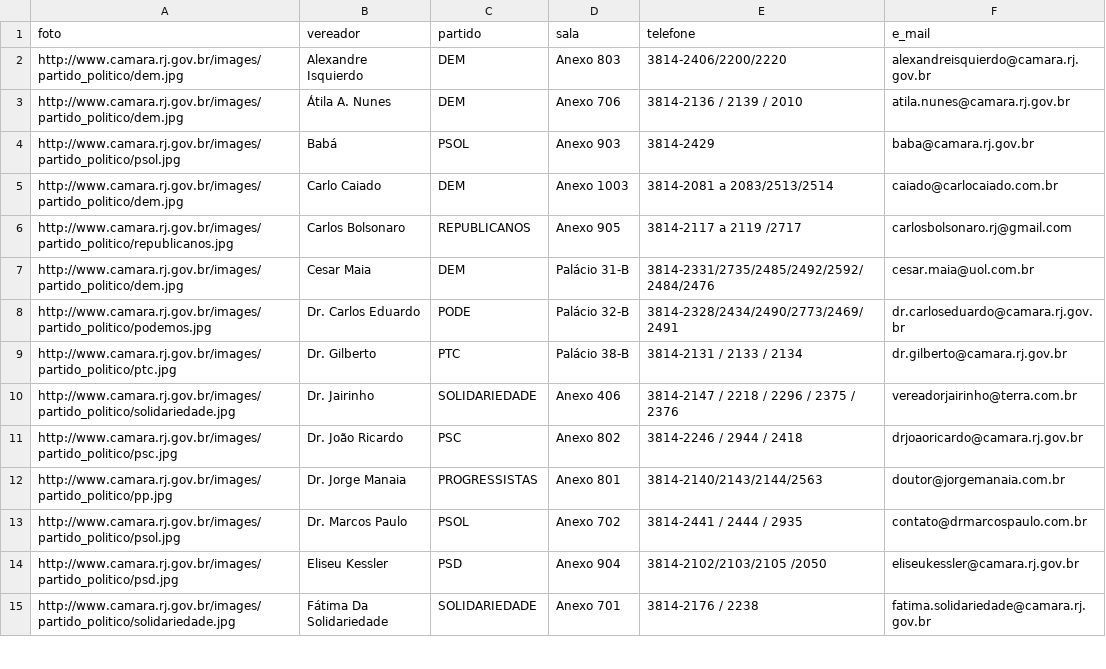
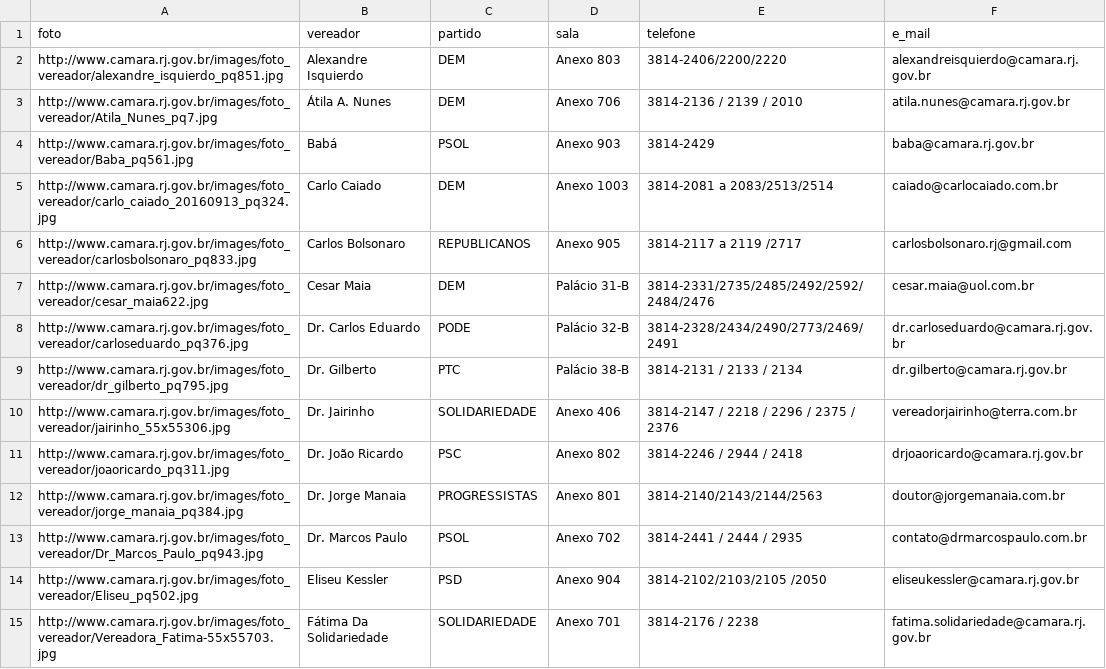
Before and after one commit to marwincarmo/atividade-cmrj, a CSV file: vereadores.csv, drawn as a sheet; only a part is shown; the diff covers the shown part only.

```diff
--- a/vereadores.csv
+++ b/vereadores.csv
@@ -1,15 +1,15 @@
 foto,vereador,partido,sala,telefone,e_mail
-http://www.camara.rj.gov.br/images/partido_politico/dem.jpg,Alexandre Isquierdo,DEM,Anexo 803,3814-2406/2200/2220,alexandreisquierdo@camara.rj.gov.br
-http://www.camara.rj.gov.br/images/partido_politico/dem.jpg,Átila A. Nunes,DEM,Anexo 706,3814-2136 / 2139 / 2010,atila.nunes@camara.rj.gov.br
-http://www.camara.rj.gov.br/images/partido_politico/psol.jpg,Babá,PSOL,Anexo 903,3814-2429,baba@camara.rj.gov.br
-http://www.camara.rj.gov.br/images/partido_politico/dem.jpg,Carlo Caiado,DEM,Anexo 1003,3814-2081 a 2083/2513/2514,caiado@carlocaiado.com.br
-http://www.camara.rj.gov.br/images/partido_politico/republicanos.jpg,Carlos Bolsonaro,REPUBLICANOS,Anexo 905,3814-2117 a 2119 /2717,carlosbolsonaro.rj@gmail.com
-http://www.camara.rj.gov.br/images/partido_politico/dem.jpg,Cesar Maia,DEM,Palácio 31-B,3814-2331/2735/2485/2492/2592/2484/2476,cesar.maia@uol.com.br
-http://www.camara.rj.gov.br/images/partido_politico/podemos.jpg,Dr. Carlos Eduardo,PODE,Palácio 32-B,3814-2328/2434/2490/2773/2469/2491,dr.carloseduardo@camara.rj.gov.br
-http://www.camara.rj.gov.br/images/partido_politico/ptc.jpg,Dr. Gilberto,PTC,Palácio 38-B,3814-2131 / 2133 / 2134,dr.gilberto@camara.rj.gov.br
-http://www.camara.rj.gov.br/images/partido_politico/solidariedade.jpg,Dr. Jairinho,SOLIDARIEDADE,Anexo 406,3814-2147 / 2218 / 2296 / 2375 / 2376,vereadorjairinho@terra.com.br
-http://www.camara.rj.gov.br/images/partido_politico/psc.jpg,Dr. João Ricardo,PSC,Anexo 802,3814-2246 / 2944 / 2418,drjoaoricardo@camara.rj.gov.br
-http://www.camara.rj.gov.br/images/partido_politico/pp.jpg,Dr. Jorge Manaia,PROGRESSISTAS,Anexo 801,3814-2140/2143/2144/2563,doutor@jorgemanaia.com.br
-http://www.camara.rj.gov.br/images/partido_politico/psol.jpg,Dr. Marcos Paulo,PSOL,Anexo 702,3814-2441 / 2444 / 2935,contato@drmarcospaulo.com.br
-http://www.camara.rj.gov.br/images/partido_politico/psd.jpg,Eliseu Kessler,PSD,Anexo 904,3814-2102/2103/2105 /2050,eliseukessler@camara.rj.gov.br
-http://www.camara.rj.gov.br/images/partido_politico/solidariedade.jpg,Fátima Da Solidariedade,SOLIDARIEDADE,Anexo 701,3814-2176 / 2238,fatima.solidariedade@camara.rj.gov.br
+http://www.camara.rj.gov.br/images/foto_vereador/alexandre_isquierdo_pq851.jpg,Alexandre Isquierdo,DEM,Anexo 803,3814-2406/2200/2220,alexandreisquierdo@camara.rj.gov.br
+http://www.camara.rj.gov.br/images/foto_vereador/Atila_Nunes_pq7.jpg,Átila A. Nunes,DEM,Anexo 706,3814-2136 / 2139 / 2010,atila.nunes@camara.rj.gov.br
+http://www.camara.rj.gov.br/images/foto_vereador/Baba_pq561.jpg,Babá,PSOL,Anexo 903,3814-2429,baba@camara.rj.gov.br
+http://www.camara.rj.gov.br/images/foto_vereador/carlo_caiado_20160913_pq324.jpg,Carlo Caiado,DEM,Anexo 1003,3814-2081 a 2083/2513/2514,caiado@carlocaiado.com.br
+http://www.camara.rj.gov.br/images/foto_vereador/carlosbolsonaro_pq833.jpg,Carlos Bolsonaro,REPUBLICANOS,Anexo 905,3814-2117 a 2119 /2717,carlosbolsonaro.rj@gmail.com
+http://www.camara.rj.gov.br/images/foto_vereador/cesar_maia622.jpg,Cesar Maia,DEM,Palácio 31-B,3814-2331/2735/2485/2492/2592/2484/2476,cesar.maia@uol.com.br
+http://www.camara.rj.gov.br/images/foto_vereador/carloseduardo_pq376.jpg,Dr. Carlos Eduardo,PODE,Palácio 32-B,3814-2328/2434/2490/2773/2469/2491,dr.carloseduardo@camara.rj.gov.br
+http://www.camara.rj.gov.br/images/foto_vereador/dr_gilberto_pq795.jpg,Dr. Gilberto,PTC,Palácio 38-B,3814-2131 / 2133 / 2134,dr.gilberto@camara.rj.gov.br
+http://www.camara.rj.gov.br/images/foto_vereador/jairinho_55x55306.jpg,Dr. Jairinho,SOLIDARIEDADE,Anexo 406,3814-2147 / 2218 / 2296 / 2375 / 2376,vereadorjairinho@terra.com.br
+http://www.camara.rj.gov.br/images/foto_vereador/joaoricardo_pq311.jpg,Dr. João Ricardo,PSC,Anexo 802,3814-2246 / 2944 / 2418,drjoaoricardo@camara.rj.gov.br
+http://www.camara.rj.gov.br/images/foto_vereador/jorge_manaia_pq384.jpg,Dr. Jorge Manaia,PROGRESSISTAS,Anexo 801,3814-2140/2143/2144/2563,doutor@jorgemanaia.com.br
+http://www.camara.rj.gov.br/images/foto_vereador/Dr_Marcos_Paulo_pq943.jpg,Dr. Marcos Paulo,PSOL,Anexo 702,3814-2441 / 2444 / 2935,contato@drmarcospaulo.com.br
+http://www.camara.rj.gov.br/images/foto_vereador/Eliseu_pq502.jpg,Eliseu Kessler,PSD,Anexo 904,3814-2102/2103/2105 /2050,eliseukessler@camara.rj.gov.br
+http://www.camara.rj.gov.br/images/foto_vereador/Vereadora_Fatima-55x55703.jpg,Fátima Da Solidariedade,SOLIDARIEDADE,Anexo 701,3814-2176 / 2238,fatima.solidariedade@camara.rj.gov.br
```
Also changed, not shown: 37 edited cells elsewhere in this file, df_faltas.csv, 3 other files.
